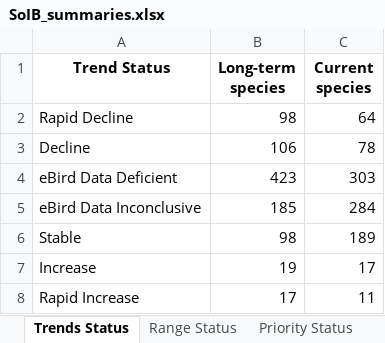
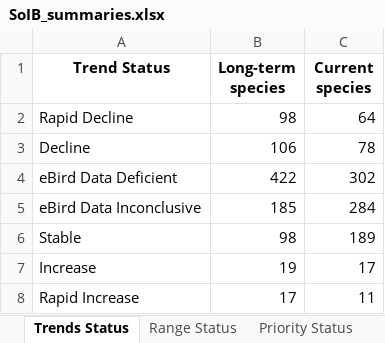
Before and after one commit to stateofindiasbirds/soib_2023, an Excel workbook: 01_analyses_full/results/SoIB_summaries.xlsx, sheet Trends Status, drawn as a sheet; values as stored, in another font and other column widths than the file's, no borders; the diff names each change by its address in the sheet, - before the commit and + after, or states it on an @@ line.

```diff
--- a/01_analyses_full/results/SoIB_summaries.xlsx (sheet Trends Status)
+++ b/01_analyses_full/results/SoIB_summaries.xlsx (sheet Trends Status)
-B4 (Long-term species): 423
+B4 (Long-term species): 422
-C4 (Current species): 303
+C4 (Current species): 302
```
Also changed, not shown: sheet SoIB-IUCN cross-tab, sheet Species qualification, sheet Priority Status, sheet Range Status, 12 other files.
